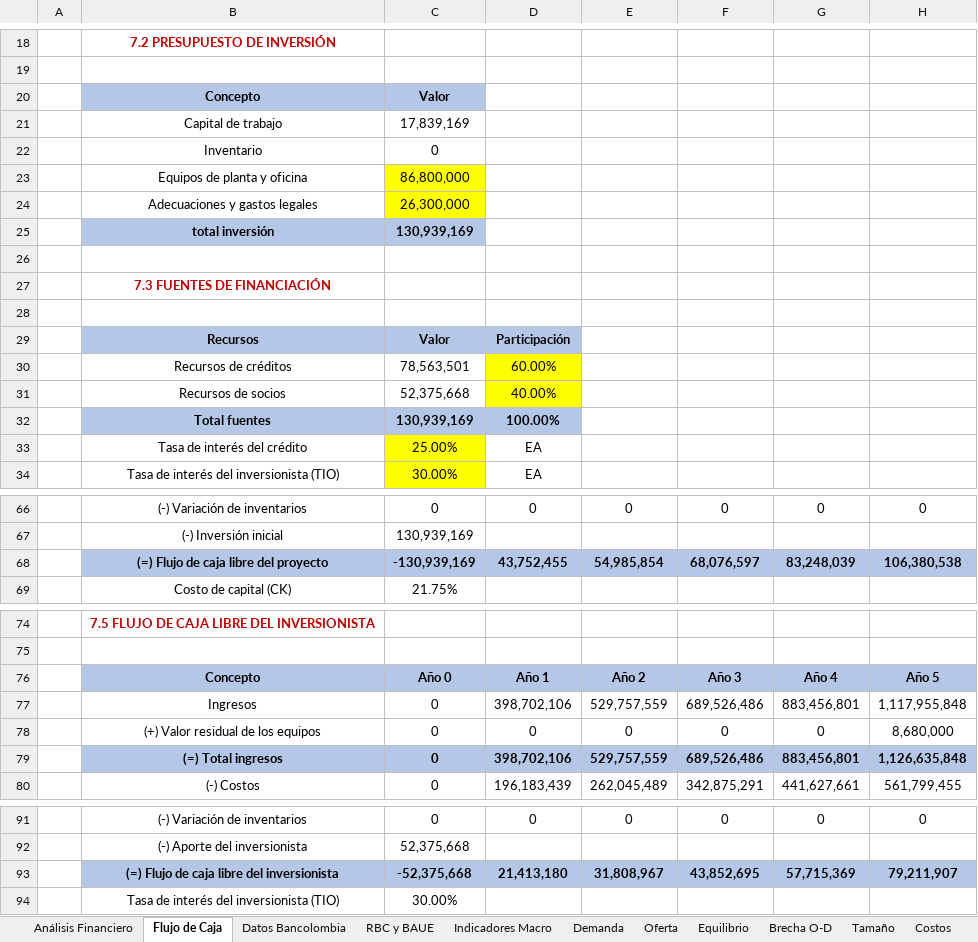
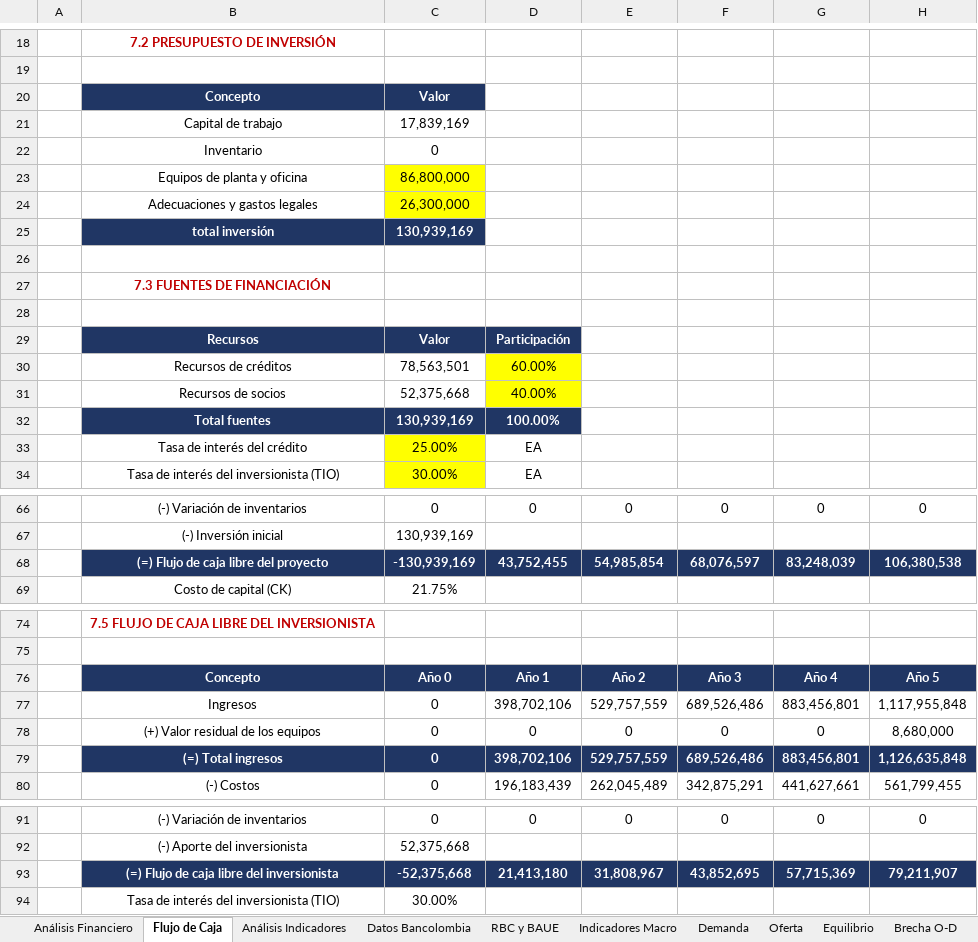
Before and after one commit to Youngermaster/EAFIT-Notes, an Excel workbook: LaTex/16th-Semester/AnalisisFinanciero/Análisis Financiero Sanna.xlsx, sheet Flujo de Caja, drawn as a sheet; only a part is shown, gaps mark what is left out; values as stored, in another font and other column widths than the file's, no borders; the diff covers the shown part only; the diff names each change by its address in the sheet, - before the commit and + after, or states it on an @@ line.

```diff
--- a/LaTex/16th-Semester/AnalisisFinanciero/Análisis Financiero Sanna.xlsx (sheet Flujo de Caja)
+++ b/LaTex/16th-Semester/AnalisisFinanciero/Análisis Financiero Sanna.xlsx (sheet Flujo de Caja)
+sheet tab: Análisis Indicadores
@@ B20:C20 fill: #B4C7E7 → #203664, text colour: black → #FFFFFF @@
@@ B25:C25 fill: #B4C7E7 → #203664, text colour: black → #FFFFFF @@
@@ B29:D29 fill: #B4C7E7 → #203664, text colour: black → #FFFFFF @@
@@ B32:D32 fill: #B4C7E7 → #203664, text colour: black → #FFFFFF @@
@@ B68:H68 fill: #B4C7E7 → #203664, text colour: black → #FFFFFF @@
@@ B76:H76 fill: #B4C7E7 → #203664, text colour: black → #FFFFFF @@
@@ B79:H79 fill: #B4C7E7 → #203664, text colour: black → #FFFFFF @@
@@ B93:H93 fill: #B4C7E7 → #203664, text colour: black → #FFFFFF @@
```
Also changed, not shown: cell formats elsewhere in this sheet, sheet Análisis Financiero, 7 other files.
